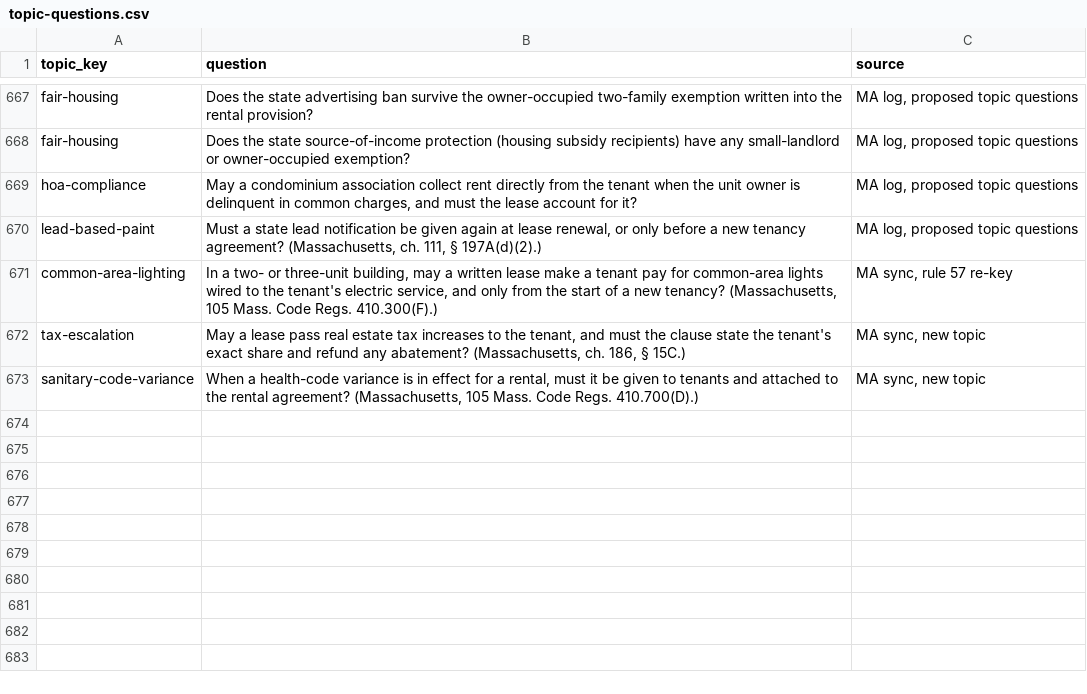
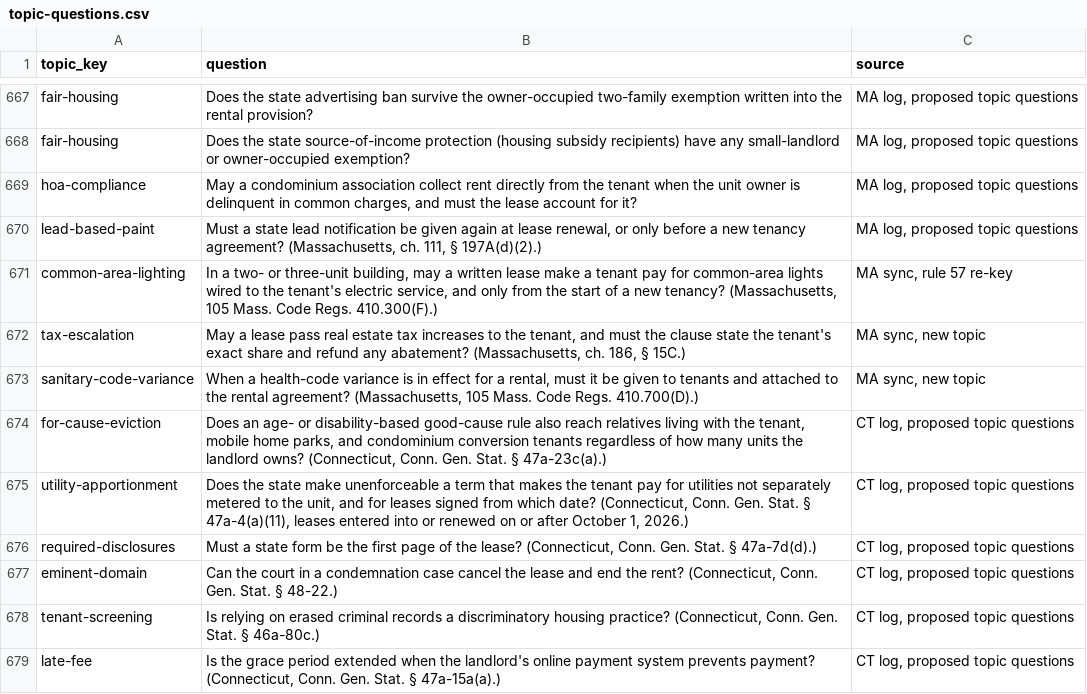
Before and after one commit to tsteinbaugh/property-manager-landlord-app, a CSV file: scripts/clause-library/topic-questions.csv, drawn as a sheet; only a part is shown, gaps mark what is left out.

```diff
--- a/scripts/clause-library/topic-questions.csv
+++ b/scripts/clause-library/topic-questions.csv
@@ -673 +673,7 @@ tax-escalation,"May a lease pass real estate tax increases to the tenant, and mu
 sanitary-code-variance,"When a health-code variance is in effect for a rental, must it be given to tenants and attached to the rental agreement? (Massachusetts, 105 Mass. Code Regs. 410.700(D).)","MA sync, new topic"
+for-cause-eviction,"Does an age- or disability-based good-cause rule also reach relatives living with the tenant, mobile home parks, and condominium conversion tenants regardless of how many units the landlord owns? (Connecticut, Conn. Gen. Stat. § 47a-23c(a).)","CT log, proposed topic questions"
+utility-apportionment,"Does the state make unenforceable a term that makes the tenant pay for utilities not separately metered to the unit, and for leases signed from which date? (Connecticut, Conn. Gen. Stat. § 47a-4(a)(11), leases entered into or renewed on or after October 1, 2026.)","CT log, proposed topic questions"
+required-disclosures,"Must a state form be the first page of the lease? (Connecticut, Conn. Gen. Stat. § 47a-7d(d).)","CT log, proposed topic questions"
+eminent-domain,"Can the court in a condemnation case cancel the lease and end the rent? (Connecticut, Conn. Gen. Stat. § 48-22.)","CT log, proposed topic questions"
+tenant-screening,"Is relying on erased criminal records a discriminatory housing practice? (Connecticut, Conn. Gen. Stat. § 46a-80c.)","CT log, proposed topic questions"
+late-fee,"Is the grace period extended when the landlord's online payment system prevents payment? (Connecticut, Conn. Gen. Stat. § 47a-15a(a).)","CT log, proposed topic questions"
```
Also changed, not shown: 13 other files.
